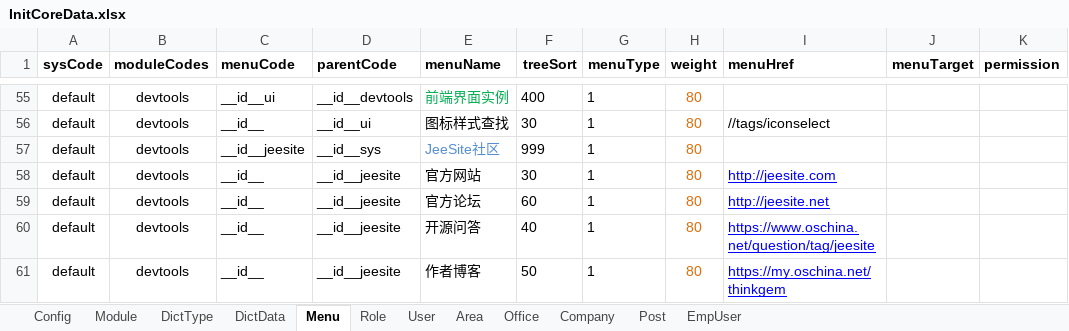
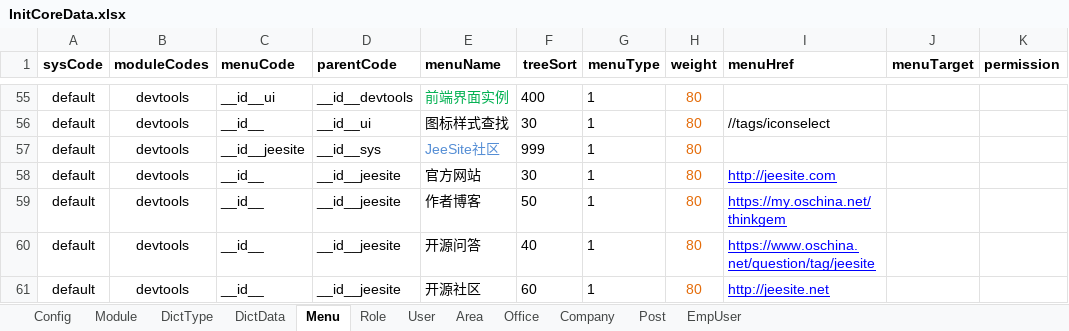
Before and after one commit to thinkgem/jeesite, an Excel workbook: modules/core/src/main/java/com/jeesite/modules/sys/db/InitCoreData.xlsx, sheet Menu, drawn as a sheet; only a part is shown, gaps mark what is left out; values as stored, in another font and other column widths than the file's, no borders; the diff names each change by its address in the sheet, - before the commit and + after, or states it on an @@ line.

```diff
--- a/modules/core/src/main/java/com/jeesite/modules/sys/db/InitCoreData.xlsx (sheet Menu)
+++ b/modules/core/src/main/java/com/jeesite/modules/sys/db/InitCoreData.xlsx (sheet Menu)
-E59 (menuName): 官方论坛
+E59 (menuName): 作者博客
-F59 (treeSort): 60
+F59 (treeSort): 50
-I59 (menuHref): http://jeesite.net
+I59 (menuHref): https://my.oschina.net/thinkgem
-E61 (menuName): 作者博客
+E61 (menuName): 开源社区
-F61 (treeSort): 50
+F61 (treeSort): 60
-I61 (menuHref): https://my.oschina.net/thinkgem
+I61 (menuHref): http://jeesite.net
```
Also changed, not shown: sheet User, 2 other files.
